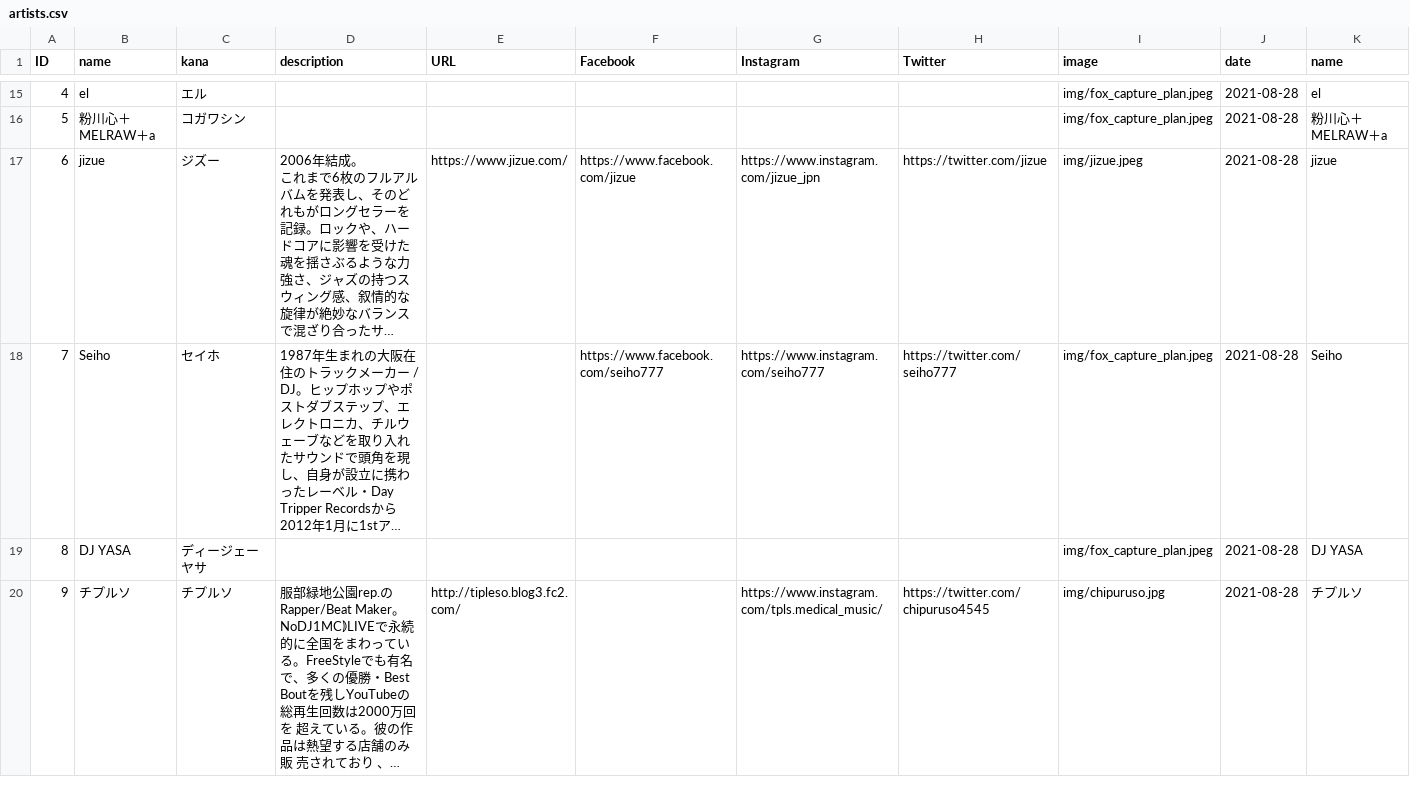
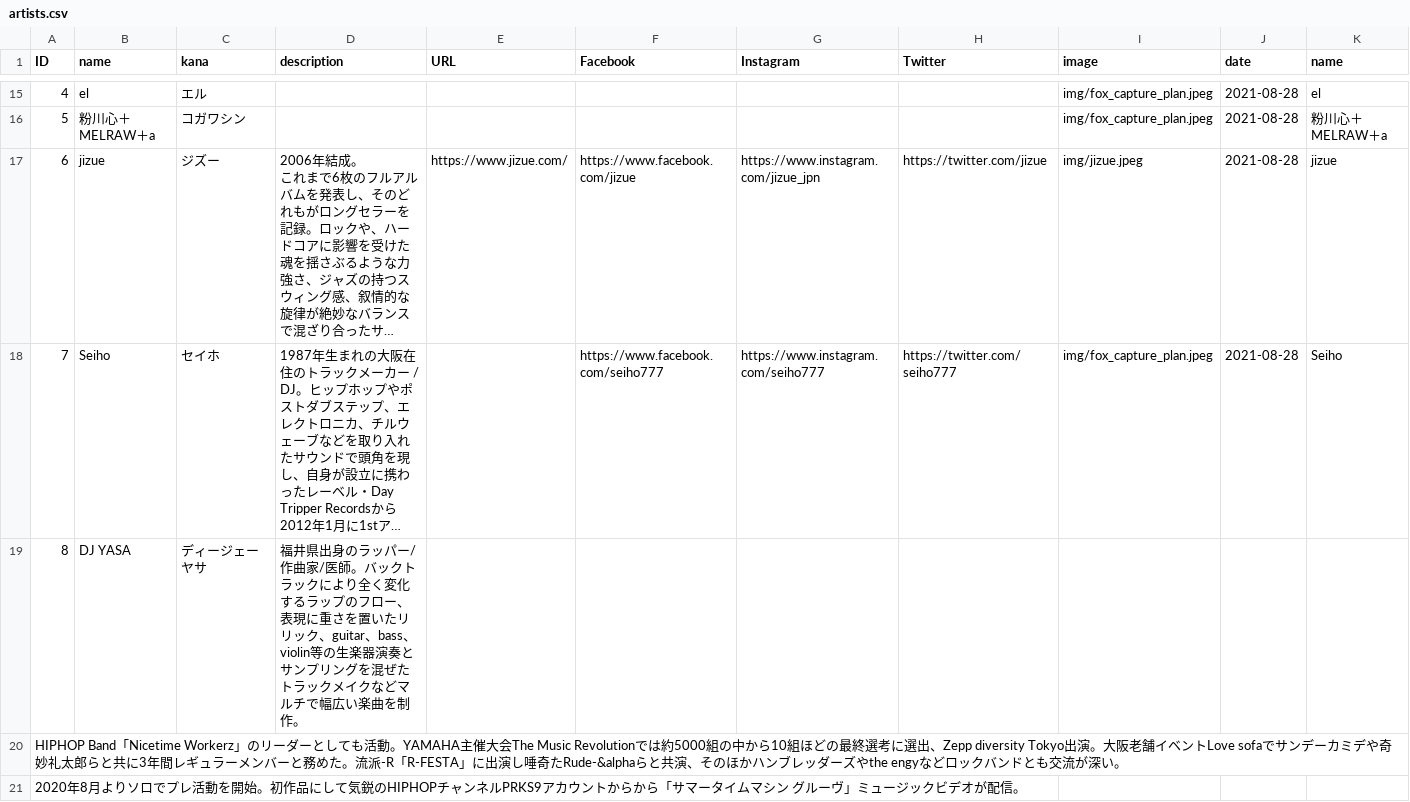
Before and after one commit to shirayamamusicvillage/shirayamamusicvillage.github.io, a CSV file: csv/artists.csv, drawn as a sheet; only a part is shown, gaps mark what is left out; the shorter side is filled out with more unchanged rows; long unchanged cells end in …; the diff covers the shown part only; the diff names each change by its address in the sheet, - before the commit and + after, or states it on an @@ line.

Commit message:
Update artists.csv

```diff
--- a/csv/artists.csv
+++ b/csv/artists.csv
-D19 (description): (empty)
+D19 (description): 福井県出身のラッパー/作曲家/医師。バックトラックにより全く変化するラップのフロー、表現に重さを置いたリリック、guitar、bass、violin等の生楽器演奏とサンプリングを混ぜたトラックメイクなどマルチで幅広い楽曲を制作。
-I19 (image): img/fox_capture_plan.jpeg
+I19 (image): (empty)
-J19 (date): 2021-08-28
+J19 (date): (empty)
-K19 (name): DJ YASA
+K19 (name): (empty)
+row 20: HIPHOP Band「Nicetime Workerz」のリーダーとしても活動。YAMAHA主催大会The Music Revolutionでは約5000組の中から10組ほどの最終選考に選出、Zepp diversity Tokyo出演。大阪老舗イベントLove sofaでサンデーカミデや奇妙礼太郎らと共に3年間レギュラーメンバーと務めた。流派-R「R-FESTA」に出演し唾奇たRude-&alphaらと共演、そのほかハンブレッダーズやthe engyなどロックバンドとも交流が深い。
+row 21: 2020年8月よりソロでプレ活動を開始。初作品にして気鋭のHIPHOPチャンネルPRKS9アカウントからから「サマータイムマシン グルーヴ」ミュージックビデオが配信。
```
Also changed, not shown: 2 added rows elsewhere in this file.
